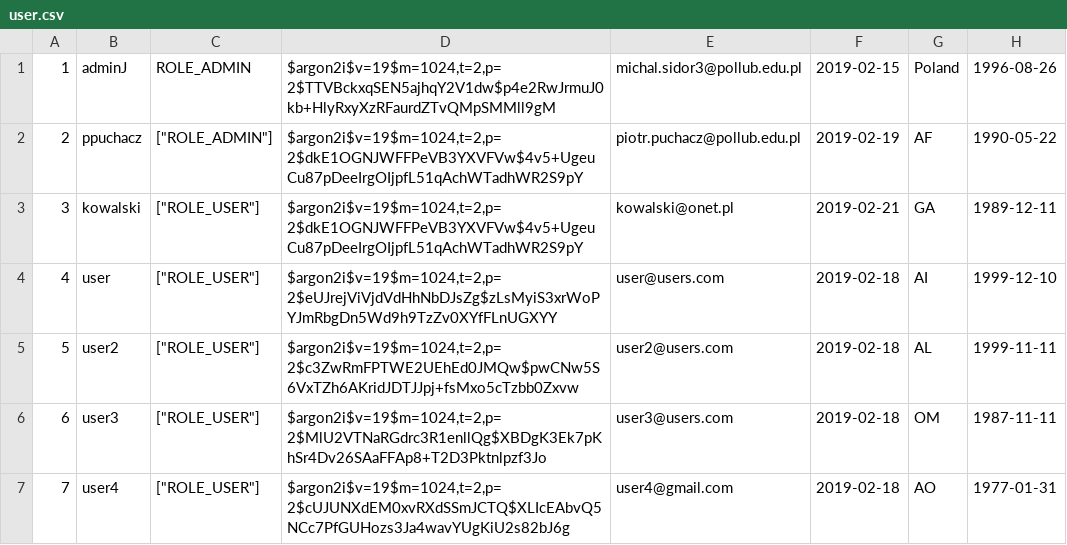
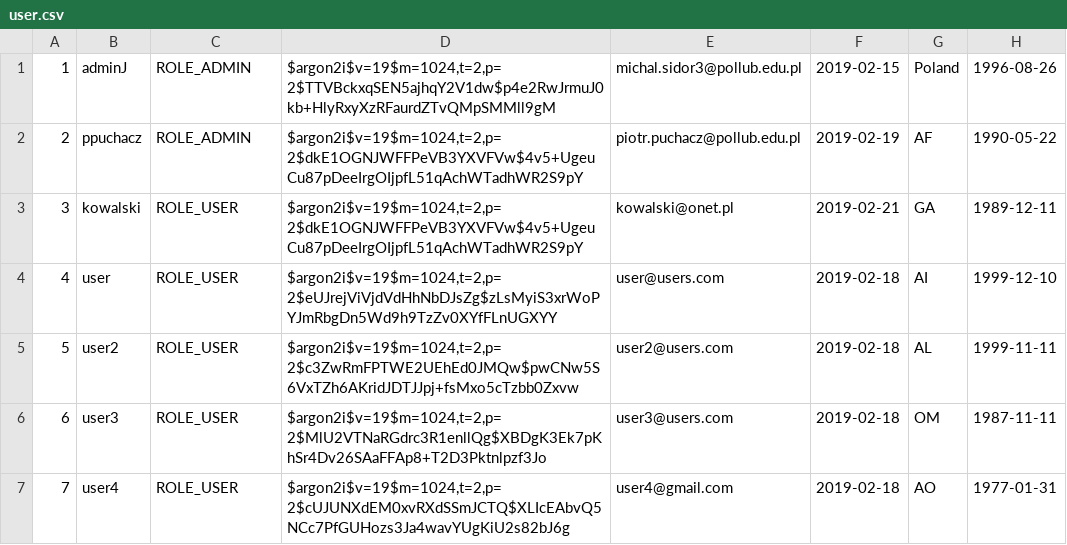
Before and after one commit to Ubiniti/inz, a CSV file: public/data/user.csv, drawn as a sheet.

Commit message:
fix: user roles data in user.csv

```diff
--- a/public/data/user.csv
+++ b/public/data/user.csv
@@ -1,7 +1,7 @@
 "1","adminJ","ROLE_ADMIN","$argon2i$v=19$m=1024,t=2,p=2$TTVBckxqSEN5ajhqY2V1dw$p4e2RwJrmuJ0kb+HlyRxyXzRFaurdZTvQMpSMMll9gM","michal.sidor3@pollub.edu.pl","2019-02-15","Poland","1996-08-26"
-"2","ppuchacz","[""ROLE_ADMIN""]","$argon2i$v=19$m=1024,t=2,p=2$dkE1OGNJWFFPeVB3YXVFVw$4v5+UgeuCu87pDeeIrgOIjpfL51qAchWTadhWR2S9pY","piotr.puchacz@pollub.edu.pl","2019-02-19","AF","1990-05-22"
-"3","kowalski","[""ROLE_USER""]","$argon2i$v=19$m=1024,t=2,p=2$dkE1OGNJWFFPeVB3YXVFVw$4v5+UgeuCu87pDeeIrgOIjpfL51qAchWTadhWR2S9pY","kowalski@onet.pl","2019-02-21","GA","1989-12-11"
-"4","user","[""ROLE_USER""]","$argon2i$v=19$m=1024,t=2,p=2$eUJrejViVjdVdHhNbDJsZg$zLsMyiS3xrWoPYJmRbgDn5Wd9h9TzZv0XYfFLnUGXYY","user@users.com","2019-02-18","AI","1999-12-10"
-"5","user2","[""ROLE_USER""]","$argon2i$v=19$m=1024,t=2,p=2$c3ZwRmFPTWE2UEhEd0JMQw$pwCNw5S6VxTZh6AKridJDTJJpj+fsMxo5cTzbb0Zxvw","user2@users.com","2019-02-18","AL","1999-11-11"
-"6","user3","[""ROLE_USER""]","$argon2i$v=19$m=1024,t=2,p=2$MlU2VTNaRGdrc3R1enllQg$XBDgK3Ek7pKhSr4Dv26SAaFFAp8+T2D3Pktnlpzf3Jo","user3@users.com","2019-02-18","OM","1987-11-11"
-"7","user4","[""ROLE_USER""]","$argon2i$v=19$m=1024,t=2,p=2$cUJUNXdEM0xvRXdSSmJCTQ$XLIcEAbvQ5NCc7PfGUHozs3Ja4wavYUgKiU2s82bJ6g","user4@gmail.com","2019-02-18","AO","1977-01-31"
+"2","ppuchacz","ROLE_ADMIN","$argon2i$v=19$m=1024,t=2,p=2$dkE1OGNJWFFPeVB3YXVFVw$4v5+UgeuCu87pDeeIrgOIjpfL51qAchWTadhWR2S9pY","piotr.puchacz@pollub.edu.pl","2019-02-19","AF","1990-05-22"
+"3","kowalski","ROLE_USER","$argon2i$v=19$m=1024,t=2,p=2$dkE1OGNJWFFPeVB3YXVFVw$4v5+UgeuCu87pDeeIrgOIjpfL51qAchWTadhWR2S9pY","kowalski@onet.pl","2019-02-21","GA","1989-12-11"
+"4","user","ROLE_USER","$argon2i$v=19$m=1024,t=2,p=2$eUJrejViVjdVdHhNbDJsZg$zLsMyiS3xrWoPYJmRbgDn5Wd9h9TzZv0XYfFLnUGXYY","user@users.com","2019-02-18","AI","1999-12-10"
+"5","user2","ROLE_USER","$argon2i$v=19$m=1024,t=2,p=2$c3ZwRmFPTWE2UEhEd0JMQw$pwCNw5S6VxTZh6AKridJDTJJpj+fsMxo5cTzbb0Zxvw","user2@users.com","2019-02-18","AL","1999-11-11"
+"6","user3","ROLE_USER","$argon2i$v=19$m=1024,t=2,p=2$MlU2VTNaRGdrc3R1enllQg$XBDgK3Ek7pKhSr4Dv26SAaFFAp8+T2D3Pktnlpzf3Jo","user3@users.com","2019-02-18","OM","1987-11-11"
+"7","user4","ROLE_USER","$argon2i$v=19$m=1024,t=2,p=2$cUJUNXdEM0xvRXdSSmJCTQ$XLIcEAbvQ5NCc7PfGUHozs3Ja4wavYUgKiU2s82bJ6g","user4@gmail.com","2019-02-18","AO","1977-01-31"
```
